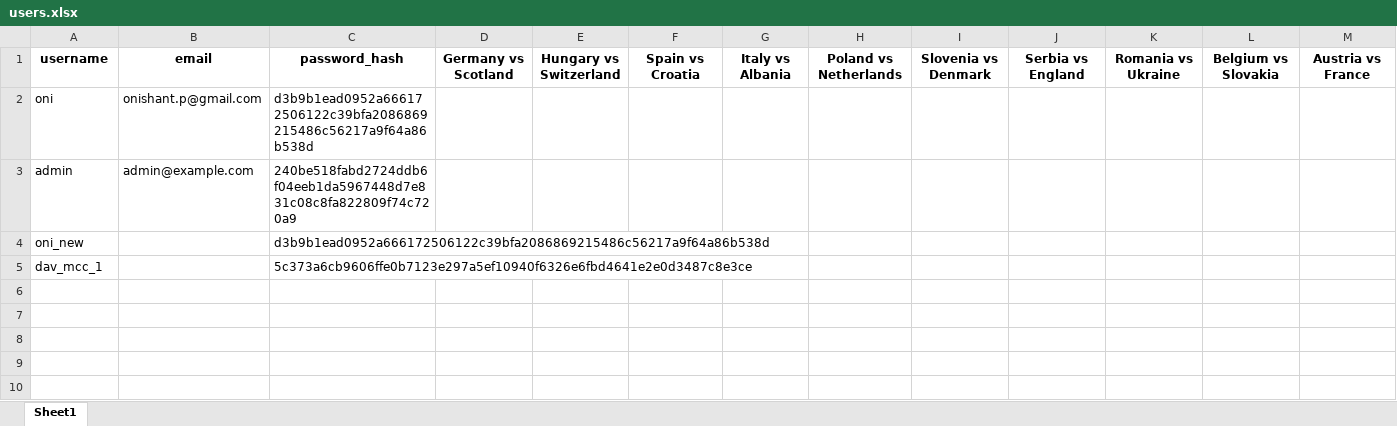
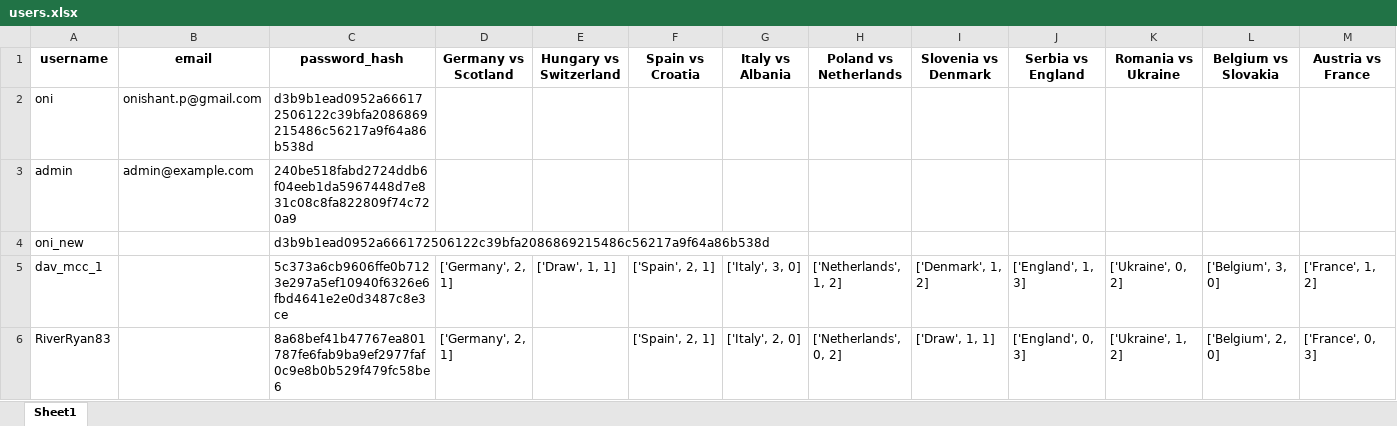
Before and after one commit to onishant/euro-predictor-game, an Excel workbook: eventData/users.xlsx, sheet Sheet1, drawn as a sheet; only a part is shown; values as stored, in another font and other column widths than the file's, no borders; rows hold the shown columns only; the diff names each change by its address in the sheet, - before the commit and + after, or states it on an @@ line.

Commit message:
Resetting user accounts

```diff
--- a/eventData/users.xlsx (sheet Sheet1)
+++ b/eventData/users.xlsx (sheet Sheet1)
-D5 (Germany vs Scotland): (empty)
+D5 (Germany vs Scotland): ['Germany', 2, 1]
-E5 (Hungary vs Switzerland): (empty)
+E5 (Hungary vs Switzerland): ['Draw', 1, 1]
-F5 (Spain vs Croatia): (empty)
+F5 (Spain vs Croatia): ['Spain', 2, 1]
-G5 (Italy vs Albania): (empty)
+G5 (Italy vs Albania): ['Italy', 3, 0]
-H5 (Poland vs Netherlands): (empty)
+H5 (Poland vs Netherlands): ['Netherlands', 1, 2]
-I5 (Slovenia vs Denmark): (empty)
+I5 (Slovenia vs Denmark): ['Denmark', 1, 2]
-J5 (Serbia vs England): (empty)
+J5 (Serbia vs England): ['England', 1, 3]
-K5 (Romania vs Ukraine): (empty)
+K5 (Romania vs Ukraine): ['Ukraine', 0, 2]
-L5 (Belgium vs Slovakia): (empty)
+L5 (Belgium vs Slovakia): ['Belgium', 3, 0]
-M5 (Austria vs France): (empty)
+M5 (Austria vs France): ['France', 1, 2]
+row 6: RiverRyan83 |  | 8a68bef41b47767ea801787fe6fab9ba9ef2977faf0c9e8b0b529f479fc58be6 | ['Germany', 2, 1] |  | ['Spain', 2, 1] | ['Italy', 2, 0] | ['Netherlands', 0, 2] | ['Draw', 1, 1] | ['England', 0, 3] | ['Ukraine', 1, 2] | ['Belgium', 2, 0] | ['France', 0, 3]
```
